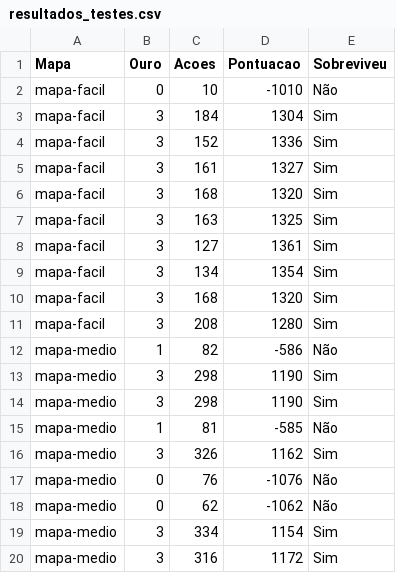
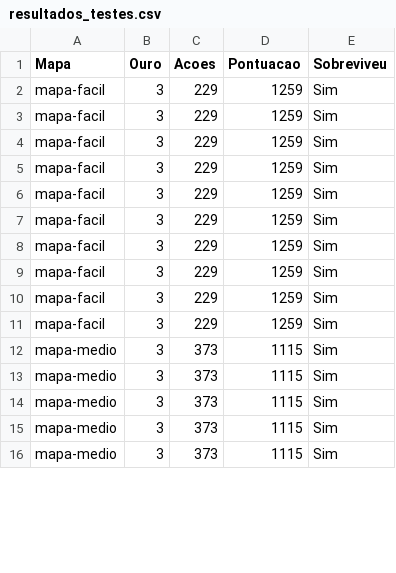
Before and after one commit to giovanamalaia/inf1771-pitfall, a CSV file: src/python/resultados_testes.csv, drawn as a sheet; only a part is shown; the diff covers the shown part only.

```diff
--- a/src/python/resultados_testes.csv
+++ b/src/python/resultados_testes.csv
@@ -1,20 +1,16 @@
 Mapa,Ouro,Acoes,Pontuacao,Sobreviveu
-mapa-facil,0,10,-1010,Não
-mapa-facil,3,184,1304,Sim
-mapa-facil,3,152,1336,Sim
-mapa-facil,3,161,1327,Sim
-mapa-facil,3,168,1320,Sim
-mapa-facil,3,163,1325,Sim
-mapa-facil,3,127,1361,Sim
-mapa-facil,3,134,1354,Sim
-mapa-facil,3,168,1320,Sim
-mapa-facil,3,208,1280,Sim
-mapa-medio,1,82,-586,Não
-mapa-medio,3,298,1190,Sim
-mapa-medio,3,298,1190,Sim
-mapa-medio,1,81,-585,Não
-mapa-medio,3,326,1162,Sim
-mapa-medio,0,76,-1076,Não
-mapa-medio,0,62,-1062,Não
-mapa-medio,3,334,1154,Sim
-mapa-medio,3,316,1172,Sim
+mapa-facil,3,229,1259,Sim
+mapa-facil,3,229,1259,Sim
+mapa-facil,3,229,1259,Sim
+mapa-facil,3,229,1259,Sim
+mapa-facil,3,229,1259,Sim
+mapa-facil,3,229,1259,Sim
+mapa-facil,3,229,1259,Sim
+mapa-facil,3,229,1259,Sim
+mapa-facil,3,229,1259,Sim
+mapa-facil,3,229,1259,Sim
+mapa-medio,3,373,1115,Sim
+mapa-medio,3,373,1115,Sim
+mapa-medio,3,373,1115,Sim
+mapa-medio,3,373,1115,Sim
+mapa-medio,3,373,1115,Sim
```
Also changed, not shown: 4 added rows, 9 removed rows and 4 edited cells elsewhere in this file, src/python/relatorio_metricas.csv, 7 other files.
